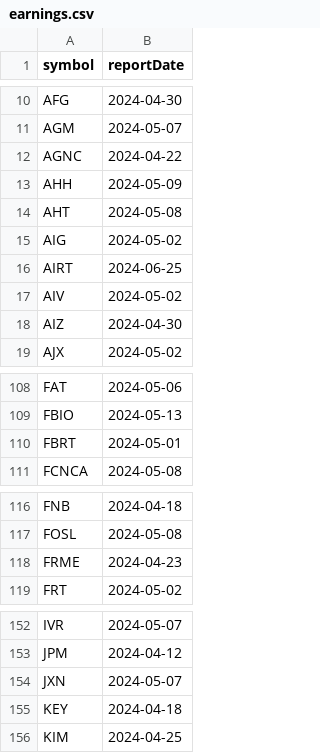
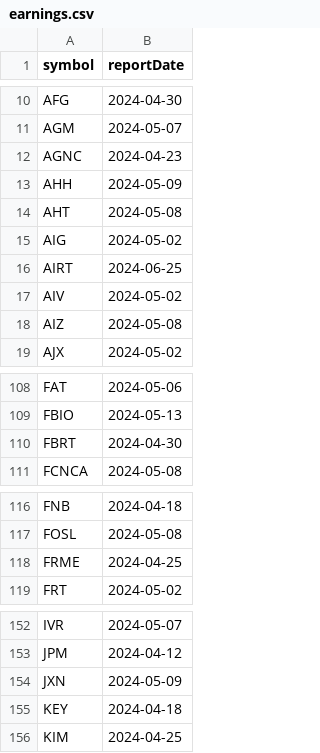
Before and after one commit to arraykov/Dashboard, a CSV file: src/files/earnings.csv, drawn as a sheet; only a part is shown, gaps mark what is left out; the diff covers the shown part only.

```diff
--- a/src/files/earnings.csv
+++ b/src/files/earnings.csv
@@ -11,3 +11,3 @@ AFG,2024-04-30
 AGM,2024-05-07
-AGNC,2024-04-22
+AGNC,2024-04-23
 AHH,2024-05-09
@@ -17,3 +17,3 @@ AIRT,2024-06-25
 AIV,2024-05-02
-AIZ,2024-04-30
+AIZ,2024-05-08
 AJX,2024-05-02
@@ -109,3 +109,3 @@ FAT,2024-05-06
 FBIO,2024-05-13
-FBRT,2024-05-01
+FBRT,2024-04-30
 FCNCA,2024-05-08
@@ -117,3 +117,3 @@ FNB,2024-04-18
 FOSL,2024-05-08
-FRME,2024-04-23
+FRME,2024-04-25
 FRT,2024-05-02
@@ -153,3 +153,3 @@ IVR,2024-05-07
 JPM,2024-04-12
-JXN,2024-05-07
+JXN,2024-05-09
 KEY,2024-04-18
```
Also changed, not shown: 6 edited cells elsewhere in this file, src/files/dividends_grouped_Next Month.csv, src/files/dividends_grouped_Next Week.csv, 1 other file.
